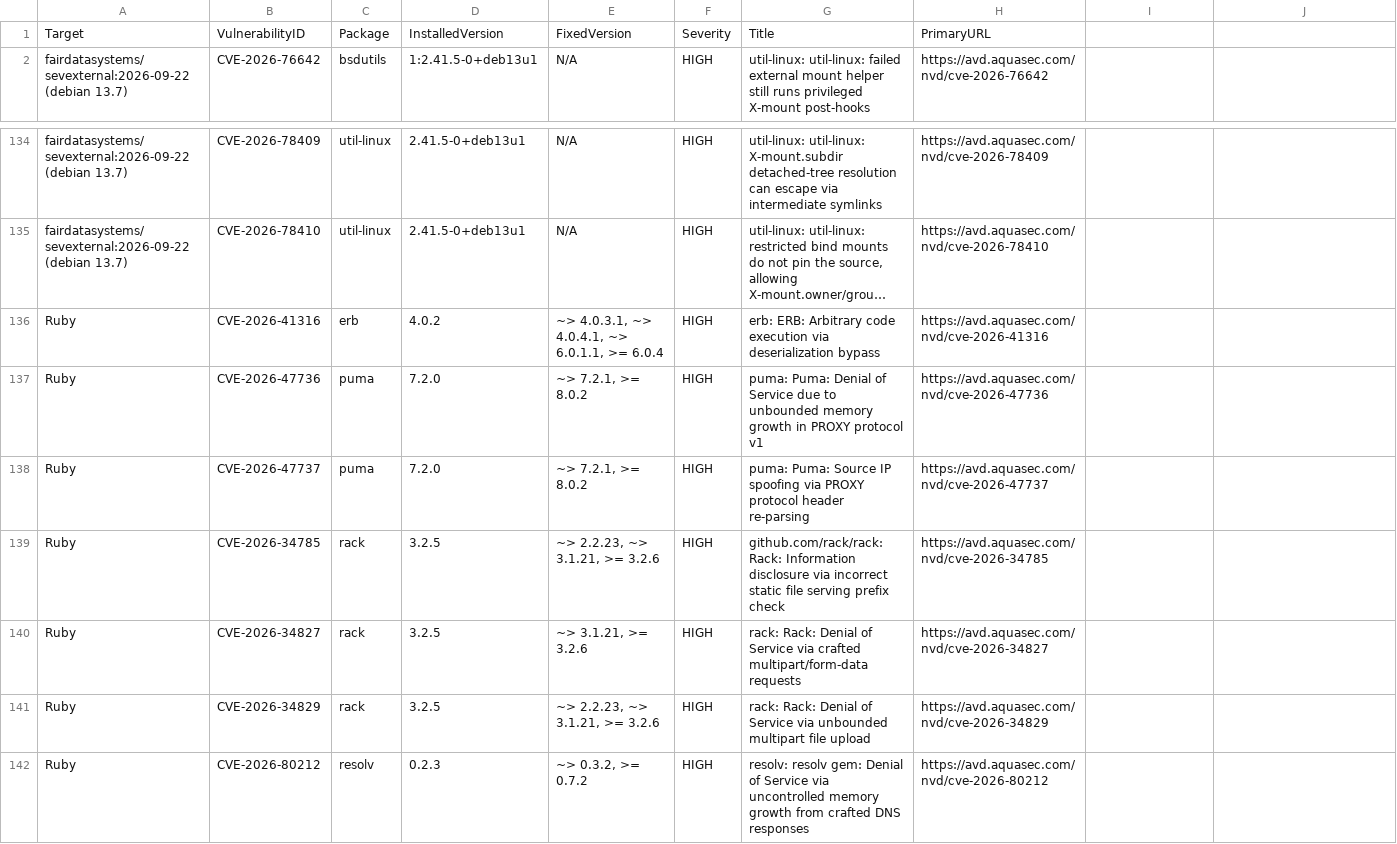
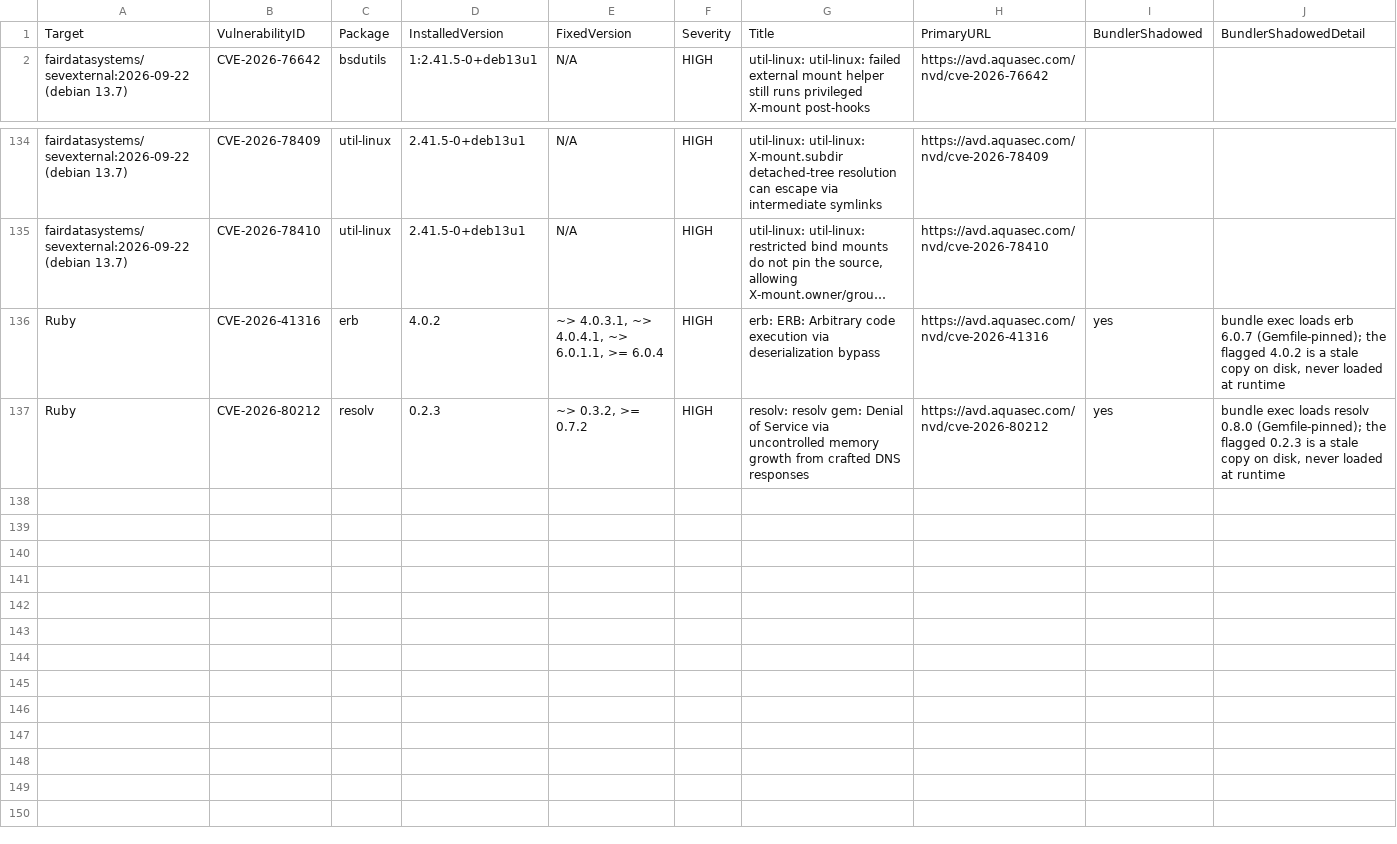
Before and after one commit to FAIR-Data-Systems/Severance, a CSV file: Security/security_scan_output/scanresults_sevexternal_2026-09-22.csv, drawn as a sheet; only a part is shown, gaps mark what is left out; long unchanged cells end in …; removed rows and columns are numbered as before the commit, all else as after; the diff names each change by its address in the sheet, - before the commit and + after, or states it on an @@ line.

```diff
--- a/Security/security_scan_output/scanresults_sevexternal_2026-09-22.csv
+++ b/Security/security_scan_output/scanresults_sevexternal_2026-09-22.csv
-I1: (empty)
+I1: BundlerShadowed
-J1: (empty)
+J1: BundlerShadowedDetail
-I136: (empty)
+I136: yes
-J136: (empty)
+J136: bundle exec loads erb 6.0.7 (Gemfile-pinned); the flagged 4.0.2 is a stale copy on disk, never loaded at runtime
-row 137: Ruby | CVE-2026-47736 | puma | 7.2.0 | ~> 7.2.1, >= 8.0.2 | HIGH | puma: Puma: Denial of Service due to unbounded memory growth in PROXY protocol v1 | https://avd.aquasec.com/nvd/cve-2026-47736
-row 138: Ruby | CVE-2026-47737 | puma | 7.2.0 | ~> 7.2.1, >= 8.0.2 | HIGH | puma: Puma: Source IP spoofing via PROXY protocol header re-parsing | https://avd.aquasec.com/nvd/cve-2026-47737
-row 139: Ruby | CVE-2026-34785 | rack | 3.2.5 | ~> 2.2.23, ~> 3.1.21, >= 3.2.6 | HIGH | github.com/rack/rack: Rack: Information disclosure via incorrect static file serving prefix check | https://avd.aquasec.com/nvd/cve-2026-34785
-row 140: Ruby | CVE-2026-34827 | rack | 3.2.5 | ~> 3.1.21, >= 3.2.6 | HIGH | rack: Rack: Denial of Service via crafted multipart/form-data requests | https://avd.aquasec.com/nvd/cve-2026-34827
-row 141: Ruby | CVE-2026-34829 | rack | 3.2.5 | ~> 2.2.23, ~> 3.1.21, >= 3.2.6 | HIGH | rack: Rack: Denial of Service via unbounded multipart file upload | https://avd.aquasec.com/nvd/cve-2026-34829
-I137: (empty)
+I137: yes
-J137: (empty)
+J137: bundle exec loads resolv 0.8.0 (Gemfile-pinned); the flagged 0.2.3 is a stale copy on disk, never loaded at runtime
```
Also changed, not shown: Security/security_scan_output/scanresults_sevinternal_2026-09-22.csv, Security/security_scan_output/scanresults_shallotfacade_2026-09-22.csv, 6 other files.
